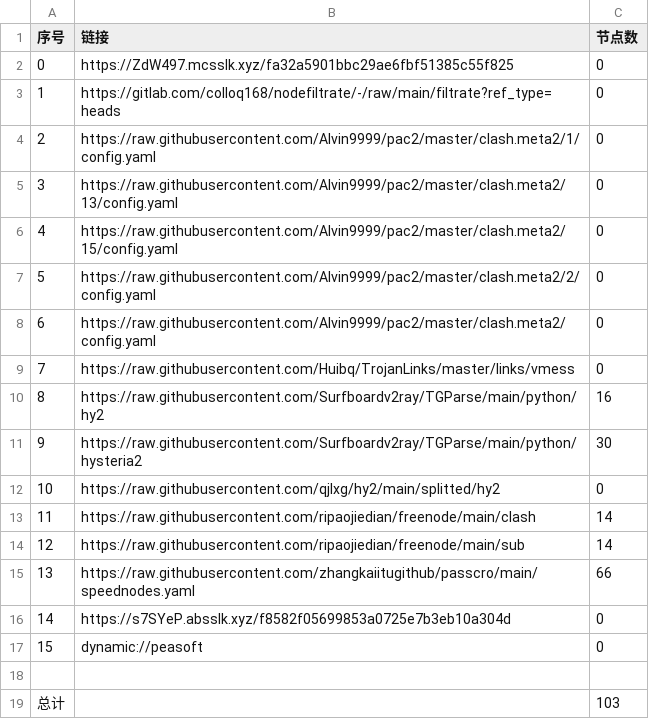
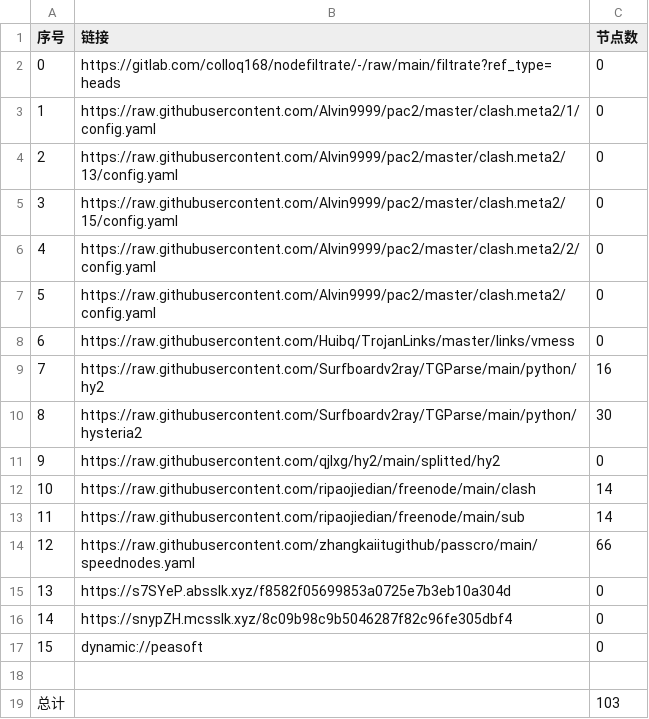
Before and after one commit to yuntin908/AutoMergePublicNodes, a CSV file: list_result.csv, drawn as a sheet; removed rows and columns are numbered as before the commit, all else as after; the diff names each change by its address in the sheet, - before the commit and + after, or states it on an @@ line.

```diff
--- a/list_result.csv
+++ b/list_result.csv
-row 2: 0 | https://ZdW497.mcsslk.xyz/fa32a5901bbc29ae6fbf51385c55f825 | 0
@@ column A (序号) renumbered between rows 2 and 15 @@
+row 16: 14 | https://snypZH.mcsslk.xyz/8c09b98c9b5046287f82c96fe305dbf4 | 0
```
Also changed, not shown: 22 other files.
